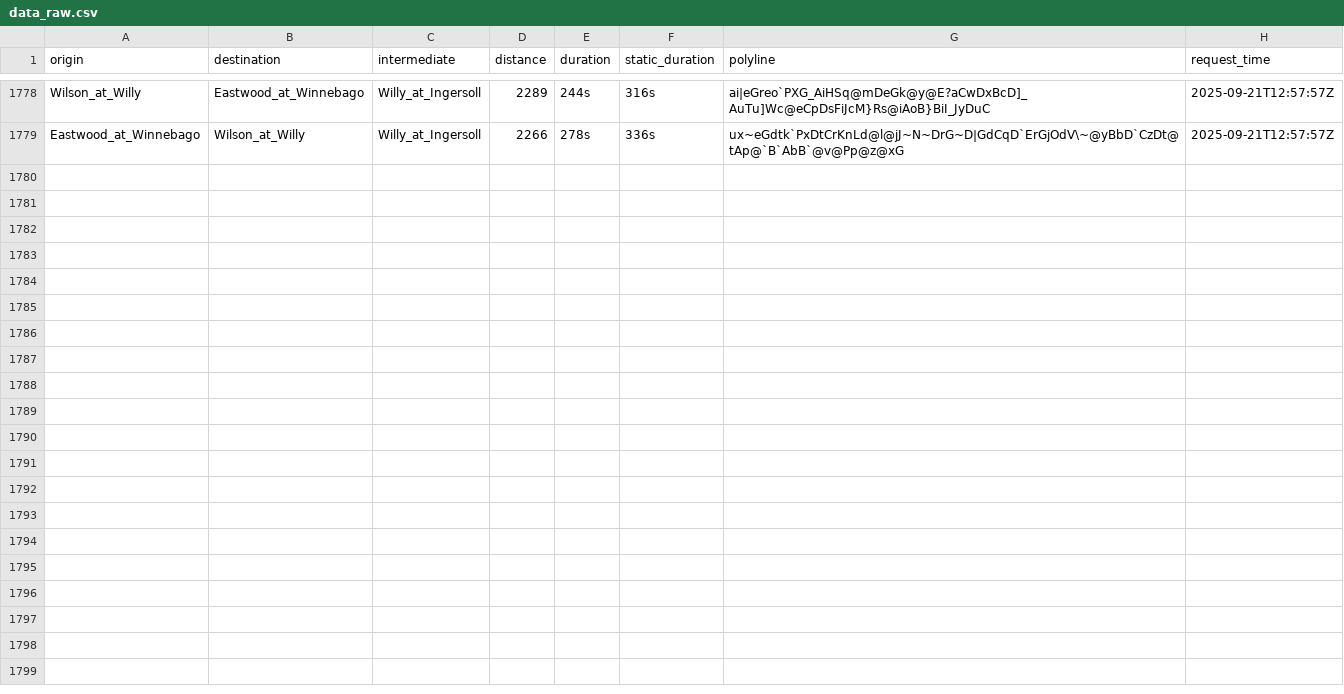
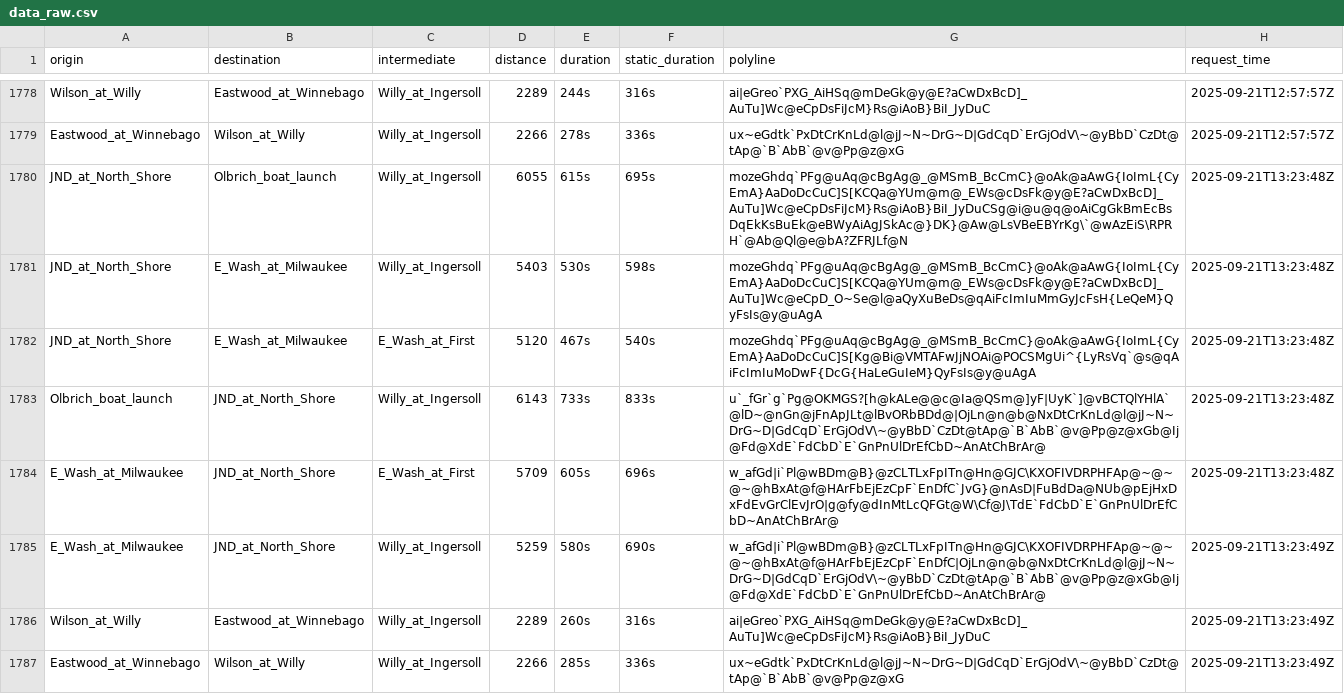
Before and after one commit to vgXhc/willy_street, a CSV file: data/data_raw.csv, drawn as a sheet; only a part is shown, gaps mark what is left out.

```diff
--- a/data/data_raw.csv
+++ b/data/data_raw.csv
@@ -1779 +1779,9 @@ Wilson_at_Willy,Eastwood_at_Winnebago,Willy_at_Ingersoll,2289,244s,316s,ai|eGreo
 Eastwood_at_Winnebago,Wilson_at_Willy,Willy_at_Ingersoll,2266,278s,336s,ux~eGdtk`PxDtCrKnLd@l@jJ~N~DrG~D|GdCqD`ErGjOdV\~@yBbD`CzDt@tAp@`B`AbB`@v@Pp@z@xG,2025-09-21T12:57:57Z
+JND_at_North_Shore,Olbrich_boat_launch,Willy_at_Ingersoll,6055,615s,695s,mozeGhdq`PFg@uAq@cBgAg@_@MSmB_BcCmC}@oAk@aAwG{IoImL{CyEmA}AaDoDcCuC]S[KCQa@YUm@m@_EWs@cDsFk@y@E?aCwDxBcD]_AuTu]Wc@eCpDsFiJcM}Rs@iAoB}BiI_JyDuCSg@i@u@q@oAiCgGkBmEcBsDqEkKsBuEk@eBWyAiAgJSkAc@}DK}@Aw@LsVBeEBYrKg\`@wAzEiS\RPRH`@Ab@Ql@e@bA?ZFRJLf@N,2025-09-21T13:23:48Z
+JND_at_North_Shore,E_Wash_at_Milwaukee,Willy_at_Ingersoll,5403,530s,598s,mozeGhdq`PFg@uAq@cBgAg@_@MSmB_BcCmC}@oAk@aAwG{IoImL{CyEmA}AaDoDcCuC]S[KCQa@YUm@m@_EWs@cDsFk@y@E?aCwDxBcD]_AuTu]Wc@eCpD_O~Se@l@aQyXuBeDs@qAiFcImIuMmGyJcFsH{LeQeM}QyFsIs@y@uAgA,2025-09-21T13:23:48Z
+JND_at_North_Shore,E_Wash_at_Milwaukee,E_Wash_at_First,5120,467s,540s,mozeGhdq`PFg@uAq@cBgAg@_@MSmB_BcCmC}@oAk@aAwG{IoImL{CyEmA}AaDoDcCuC]S[Kg@Bi@VMTAFwJjNOAi@POCSMgUi^{LyRsVq`@s@qAiFcImIuMoDwF{DcG{HaLeGuIeM}QyFsIs@y@uAgA,2025-09-21T13:23:48Z
+Olbrich_boat_launch,JND_at_North_Shore,Willy_at_Ingersoll,6143,733s,833s,u`_fGr`g`Pg@OKMGS?[h@kALe@@c@Ia@QSm@]yF|UyK`]@vBCTQlYHlA`@lD~@nGn@jFnApJLt@lBvORbBDd@|OjLn@n@b@NxDtCrKnLd@l@jJ~N~DrG~D|GdCqD`ErGjOdV\~@yBbD`CzDt@tAp@`B`AbB`@v@Pp@z@xGb@Ij@Fd@XdE`FdCbD`E`GnPnUlDrEfCbD~AnAtChBrAr@,2025-09-21T13:23:48Z
+E_Wash_at_Milwaukee,JND_at_North_Shore,E_Wash_at_First,5709,605s,696s,w_afGd|i`Pl@wBDm@B}@zCLTLxFpITn@Hn@GJC\KXOFIVDRPHFAp@~@~@~@hBxAt@f@HArFbEjEzCpF`EnDfC`JvG}@nAsD|FuBdDa@NUb@pEjHxDxFdEvGrClEvJrO|g@fy@dInMtLcQFGt@W\Cf@J\TdE`FdCbD`E`GnPnUlDrEfCbD~AnAtChBrAr@,2025-09-21T13:23:48Z
+E_Wash_at_Milwaukee,JND_at_North_Shore,Willy_at_Ingersoll,5259,580s,690s,w_afGd|i`Pl@wBDm@B}@zCLTLxFpITn@Hn@GJC\KXOFIVDRPHFAp@~@~@~@hBxAt@f@HArFbEjEzCpF`EnDfC|OjLn@n@b@NxDtCrKnLd@l@jJ~N~DrG~D|GdCqD`ErGjOdV\~@yBbD`CzDt@tAp@`B`AbB`@v@Pp@z@xGb@Ij@Fd@XdE`FdCbD`E`GnPnUlDrEfCbD~AnAtChBrAr@,2025-09-21T13:23:49Z
+Wilson_at_Willy,Eastwood_at_Winnebago,Willy_at_Ingersoll,2289,260s,316s,ai|eGreo`PXG_AiHSq@mDeGk@y@E?aCwDxBcD]_AuTu]Wc@eCpDsFiJcM}Rs@iAoB}BiI_JyDuC,2025-09-21T13:23:49Z
+Eastwood_at_Winnebago,Wilson_at_Willy,Willy_at_Ingersoll,2266,285s,336s,ux~eGdtk`PxDtCrKnLd@l@jJ~N~DrG~D|GdCqD`ErGjOdV\~@yBbD`CzDt@tAp@`B`AbB`@v@Pp@z@xG,2025-09-21T13:23:49Z
```
Also changed, not shown: data/data_clean.csv, 1 other file.
